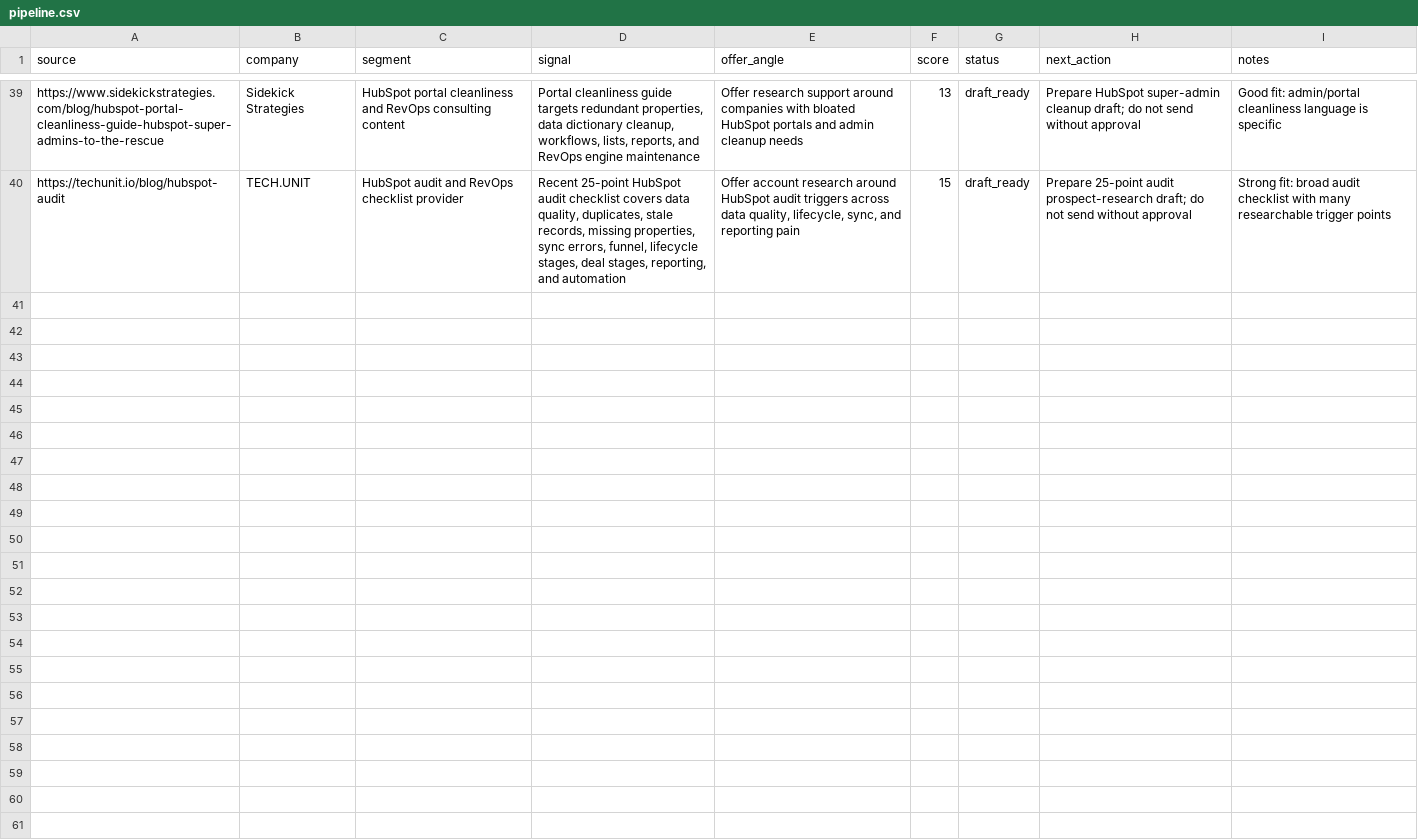
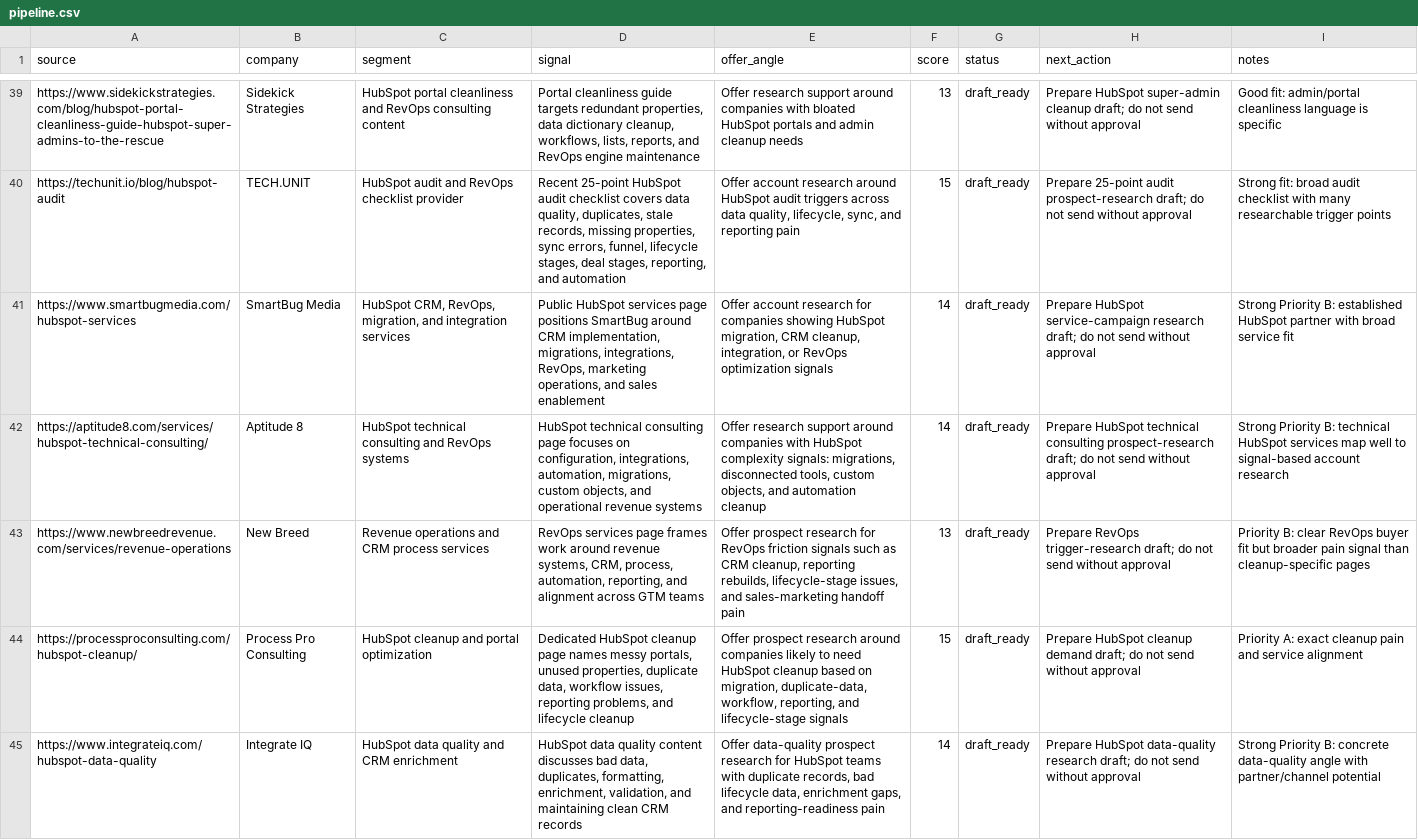
Before and after one commit to Shawn-Di/AutoShawn, a CSV file: operations/self-funding-agent/pipeline.csv, drawn as a sheet; only a part is shown, gaps mark what is left out; the diff names each change by its address in the sheet, - before the commit and + after, or states it on an @@ line.

Commit message:
source hubspot operations prospects

```diff
--- a/operations/self-funding-agent/pipeline.csv
+++ b/operations/self-funding-agent/pipeline.csv
+row 41: https://www.smartbugmedia.com/hubspot-services | SmartBug Media | HubSpot CRM, RevOps, migration, and integration services | Public HubSpot services page positions SmartBug around CRM implementation, migrations, integrations, RevOps, marketing operations, and sales enablement | Offer account research for companies showing HubSpot migration, CRM cleanup, integration, or RevOps optimization signals | 14 | draft_ready | Prepare HubSpot service-campaign research draft; do not send without approval | Strong Priority B: established HubSpot partner with broad service fit
+row 42: https://aptitude8.com/services/hubspot-technical-consulting/ | Aptitude 8 | HubSpot technical consulting and RevOps systems | HubSpot technical consulting page focuses on configuration, integrations, automation, migrations, custom objects, and operational revenue systems | Offer research support around companies with HubSpot complexity signals: migrations, disconnected tools, custom objects, and automation cleanup | 14 | draft_ready | Prepare HubSpot technical consulting prospect-research draft; do not send without approval | Strong Priority B: technical HubSpot services map well to signal-based account research
+row 43: https://www.newbreedrevenue.com/services/revenue-operations | New Breed | Revenue operations and CRM process services | RevOps services page frames work around revenue systems, CRM, process, automation, reporting, and alignment across GTM teams | Offer prospect research for RevOps friction signals such as CRM cleanup, reporting rebuilds, lifecycle-stage issues, and sales-marketing handoff pain | 13 | draft_ready | Prepare RevOps trigger-research draft; do not send without approval | Priority B: clear RevOps buyer fit but broader pain signal than cleanup-specific pages
+row 44: https://processproconsulting.com/hubspot-cleanup/ | Process Pro Consulting | HubSpot cleanup and portal optimization | Dedicated HubSpot cleanup page names messy portals, unused properties, duplicate data, workflow issues, reporting problems, and lifecycle cleanup | Offer prospect research around companies likely to need HubSpot cleanup based on migration, duplicate-data, workflow, reporting, and lifecycle-stage signals | 15 | draft_ready | Prepare HubSpot cleanup demand draft; do not send without approval | Priority A: exact cleanup pain and service alignment
+row 45: https://www.integrateiq.com/hubspot-data-quality | Integrate IQ | HubSpot data quality and CRM enrichment | HubSpot data quality content discusses bad data, duplicates, formatting, enrichment, validation, and maintaining clean CRM records | Offer data-quality prospect research for HubSpot teams with duplicate records, bad lifecycle data, enrichment gaps, and reporting-readiness pain | 14 | draft_ready | Prepare HubSpot data-quality research draft; do not send without approval | Strong Priority B: concrete data-quality angle with partner/channel potential
```
Also changed, not shown: 1 other file.
